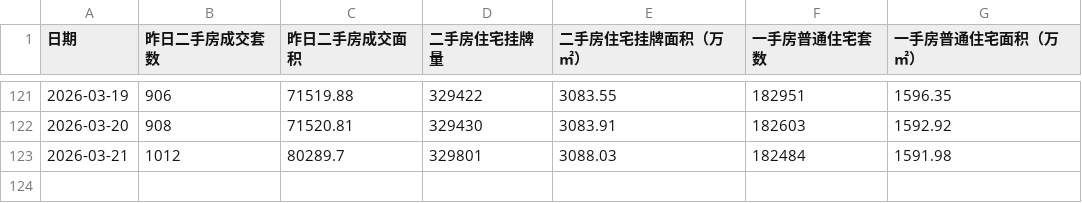
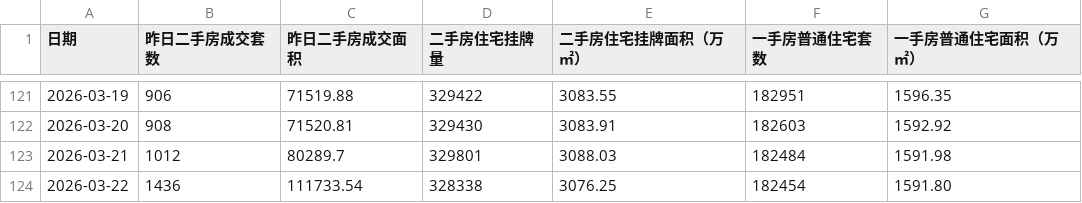
Before and after one commit to hotskiper/daily-craw, a CSV file: fangdi_data.csv, drawn as a sheet; only a part is shown, gaps mark what is left out; the diff names each change by its address in the sheet, - before the commit and + after, or states it on an @@ line.

```diff
--- a/fangdi_data.csv
+++ b/fangdi_data.csv
+row 124: 2026-03-22 | 1436 | 111733.54 | 328338 | 3076.25 | 182454 | 1591.80
```
